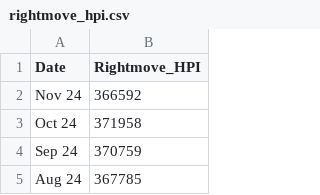
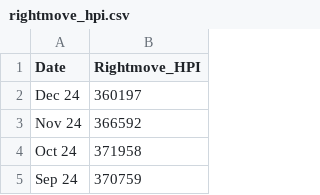
Before and after one commit to rpreen/econ, a CSV file: data/rightmove_hpi.csv, drawn as a sheet; only a part is shown; the shorter side is filled out with more unchanged rows; the diff names each change by its address in the sheet, - before the commit and + after, or states it on an @@ line.

```diff
--- a/data/rightmove_hpi.csv
+++ b/data/rightmove_hpi.csv
+row 2: Dec 24 | 360197
```
Also changed, not shown: 1 other file.
